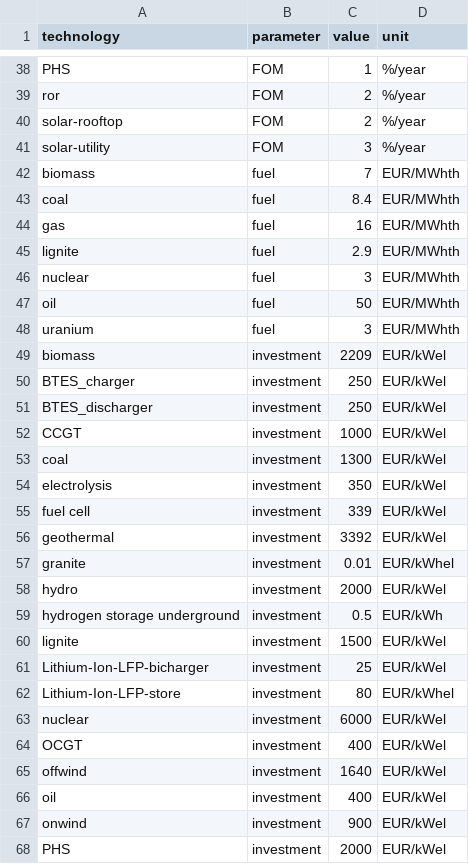
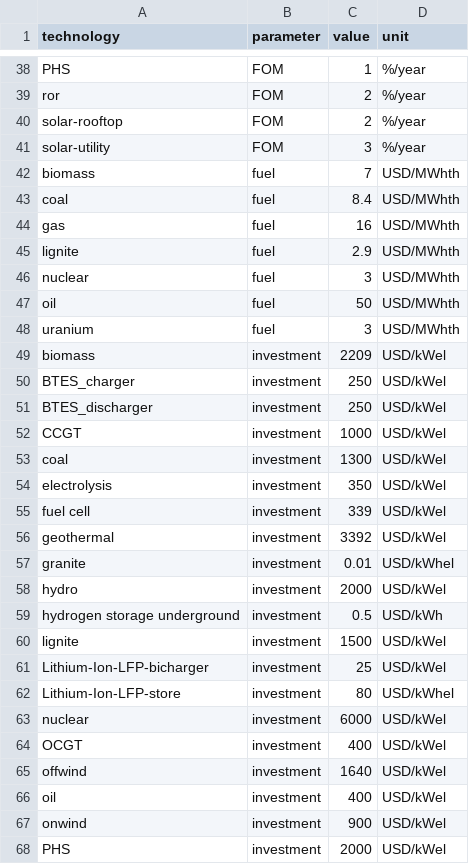
Before and after one commit to carnegie/clab_underground_th_storage, a CSV file: input_files/costs_orca_base.csv, drawn as a sheet; only a part is shown, gaps mark what is left out; the diff covers the shown part only.

Commit message:
Units are USD

```diff
--- a/input_files/costs_orca_base.csv
+++ b/input_files/costs_orca_base.csv
@@ -41,28 +41,28 @@ solar-rooftop,FOM,2,%/year
 solar-utility,FOM,3,%/year
-biomass,fuel,7,EUR/MWhth
-coal,fuel,8.4,EUR/MWhth
-gas,fuel,16,EUR/MWhth
-lignite,fuel,2.9,EUR/MWhth
-nuclear,fuel,3,EUR/MWhth
-oil,fuel,50,EUR/MWhth
-uranium,fuel,3,EUR/MWhth
-biomass,investment,2209,EUR/kWel
-BTES_charger,investment,250,EUR/kWel
-BTES_discharger,investment,250,EUR/kWel
-CCGT,investment,1000,EUR/kWel
-coal,investment,1300,EUR/kWel
-electrolysis,investment,350,EUR/kWel
-fuel cell,investment,339,EUR/kWel
-geothermal,investment,3392,EUR/kWel
-granite,investment,0.01,EUR/kWhel
-hydro,investment,2000,EUR/kWel
-hydrogen storage underground,investment,0.5,EUR/kWh
-lignite,investment,1500,EUR/kWel
-Lithium-Ion-LFP-bicharger,investment,25,EUR/kWel
-Lithium-Ion-LFP-store,investment,80,EUR/kWhel
-nuclear,investment,6000,EUR/kWel
-OCGT,investment,400,EUR/kWel
-offwind,investment,1640,EUR/kWel
-oil,investment,400,EUR/kWel
-onwind,investment,900,EUR/kWel
-PHS,investment,2000,EUR/kWel
+biomass,fuel,7,USD/MWhth
+coal,fuel,8.4,USD/MWhth
+gas,fuel,16,USD/MWhth
+lignite,fuel,2.9,USD/MWhth
+nuclear,fuel,3,USD/MWhth
+oil,fuel,50,USD/MWhth
+uranium,fuel,3,USD/MWhth
+biomass,investment,2209,USD/kWel
+BTES_charger,investment,250,USD/kWel
+BTES_discharger,investment,250,USD/kWel
+CCGT,investment,1000,USD/kWel
+coal,investment,1300,USD/kWel
+electrolysis,investment,350,USD/kWel
+fuel cell,investment,339,USD/kWel
+geothermal,investment,3392,USD/kWel
+granite,investment,0.01,USD/kWhel
+hydro,investment,2000,USD/kWel
+hydrogen storage underground,investment,0.5,USD/kWh
+lignite,investment,1500,USD/kWel
+Lithium-Ion-LFP-bicharger,investment,25,USD/kWel
+Lithium-Ion-LFP-store,investment,80,USD/kWhel
+nuclear,investment,6000,USD/kWel
+OCGT,investment,400,USD/kWel
+offwind,investment,1640,USD/kWel
+oil,investment,400,USD/kWel
+onwind,investment,900,USD/kWel
+PHS,investment,2000,USD/kWel
```
Also changed, not shown: 12 edited cells elsewhere in this file.
